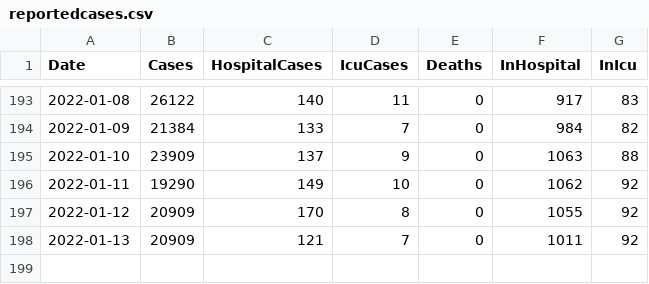
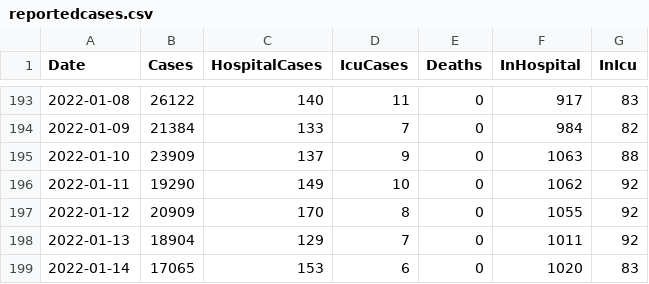
Before and after one commit to derekocallaghan/covid19data, a CSV file: notebooks/data/reportedcases.csv, drawn as a sheet; only a part is shown, gaps mark what is left out.

```diff
--- a/notebooks/data/reportedcases.csv
+++ b/notebooks/data/reportedcases.csv
@@ -197,2 +197,3 @@ Date,Cases,HospitalCases,IcuCases,Deaths,InHospital,InIcu
 2022-01-12,20909,170,8,0,1055,92
-2022-01-13,20909,121,7,0,1011,92
+2022-01-13,18904,129,7,0,1011,92
+2022-01-14,17065,153,6,0,1020,83
```
Also changed, not shown: notebooks/data/ecdcireland.csv, 2 other files.
